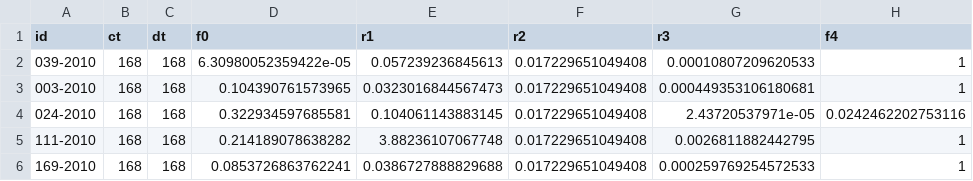
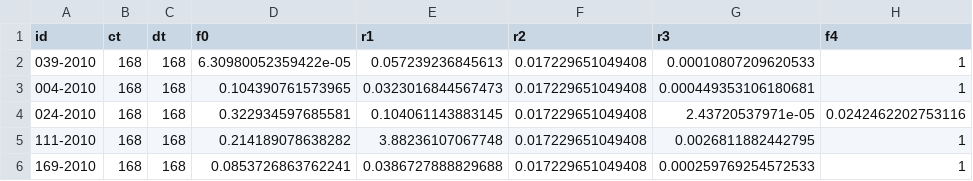
Before and after one commit to sashahafner/ALFAM2-EF-DK-2021, a CSV file: examples/example_EF_output.csv, drawn as a sheet; only a part is shown; the diff names each change by its address in the sheet, - before the commit and + after, or states it on an @@ line.

```diff
--- a/examples/example_EF_output.csv
+++ b/examples/example_EF_output.csv
-A3 (id): 003-2010
+A3 (id): 004-2010
```
Also changed, not shown: examples/example_EF_output_rounded.csv, 1 other file.
